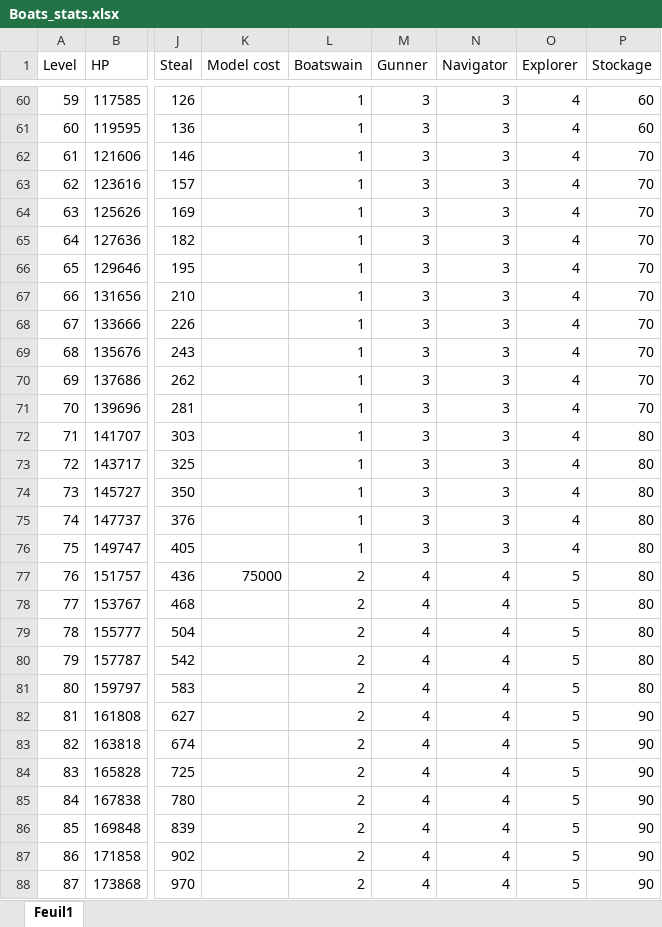
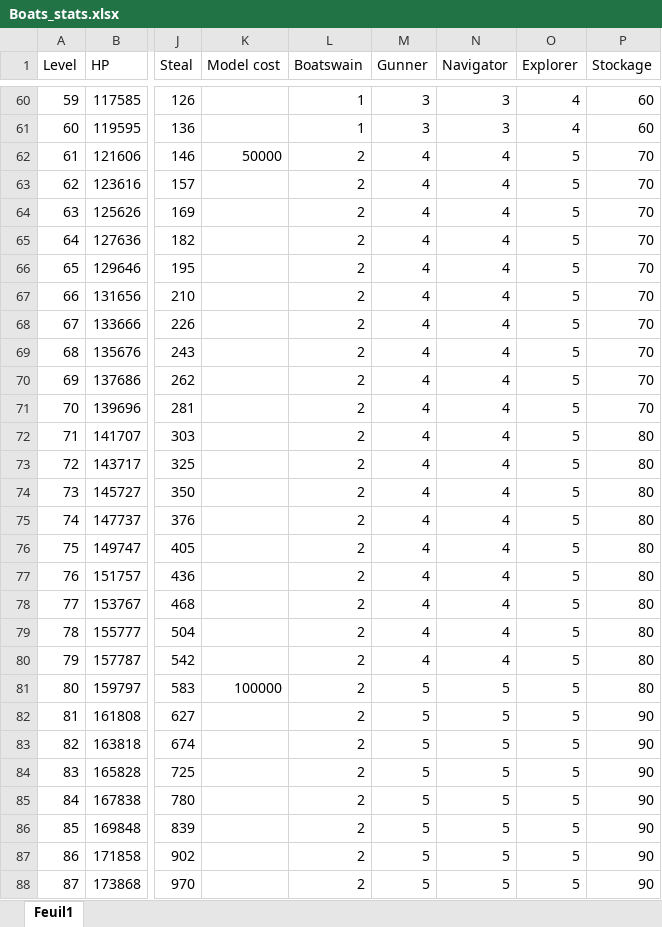
Before and after one commit to Starlight-25/An-Era-of-the-Seas, an Excel workbook: Assets/Ressources/Stats/Boats_stats.xlsx, sheet Feuil1, drawn as a sheet; only a part is shown, gaps mark what is left out; values as stored, in another font and other column widths than the file's, no borders; the diff covers the shown part only; the diff names each change by its address in the sheet, - before the commit and + after, or states it on an @@ line.

Commit message:
Stats update

```diff
--- a/Assets/Ressources/Stats/Boats_stats.xlsx (sheet Feuil1)
+++ b/Assets/Ressources/Stats/Boats_stats.xlsx (sheet Feuil1)
-K62 (Model cost): (empty)
+K62 (Model cost): 50000
-L62:L76 (Boatswain): 1
+L62:L76 (Boatswain): 2
-M62:M76 (Gunner): 3
+M62:M76 (Gunner): 4
-N62:N76 (Navigator): 3
+N62:N76 (Navigator): 4
-O62:O76 (Explorer): 4
+O62:O76 (Explorer): 5
-K77 (Model cost): 75000
+K77 (Model cost): (empty)
-K81 (Model cost): (empty)
+K81 (Model cost): 100000
-M81:M88 (Gunner): 4
+M81:M88 (Gunner): 5
-N81:N88 (Navigator): 4
+N81:N88 (Navigator): 5
```
Also changed, not shown: 89 edited cells elsewhere in this sheet.
